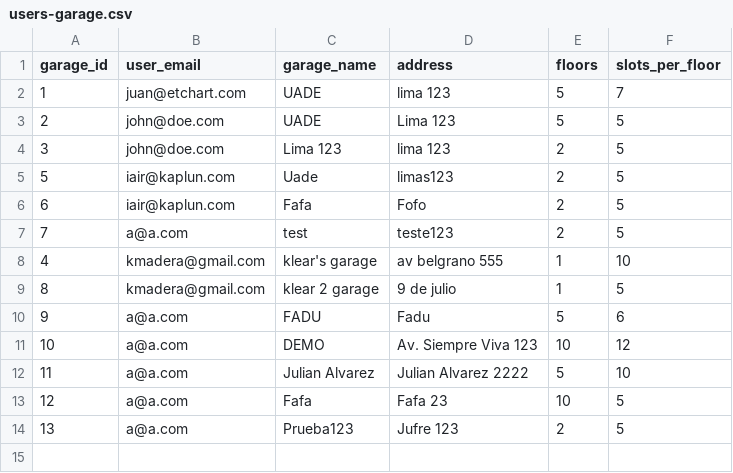
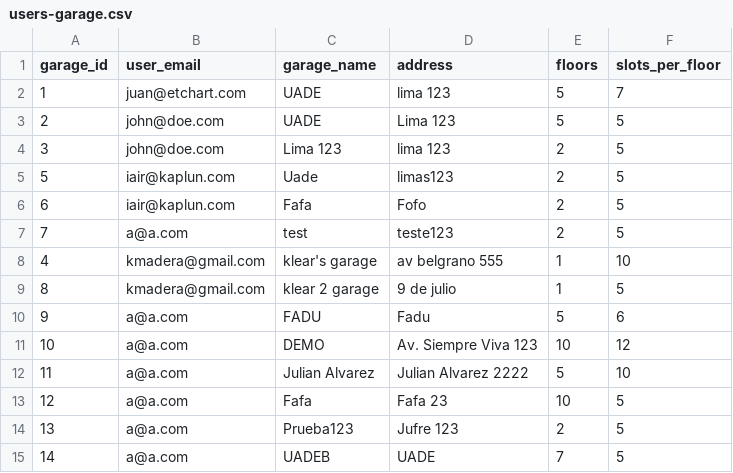
Before and after one commit to iairkap/programacion1, a CSV file: files/users-garage.csv, drawn as a sheet; the diff names each change by its address in the sheet, - before the commit and + after, or states it on an @@ line.

```diff
--- a/files/users-garage.csv
+++ b/files/users-garage.csv
+row 15: 14 | a@a.com | UADEB | UADE | 7 | 5
```
Also changed, not shown: 3 other files.
